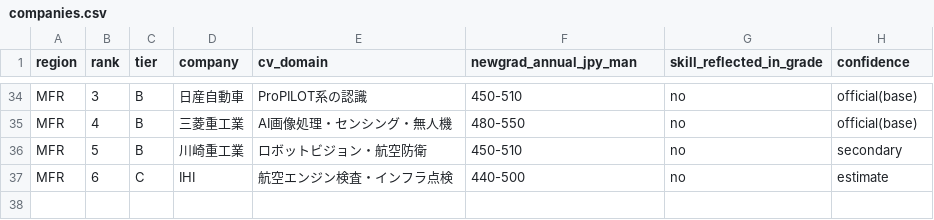
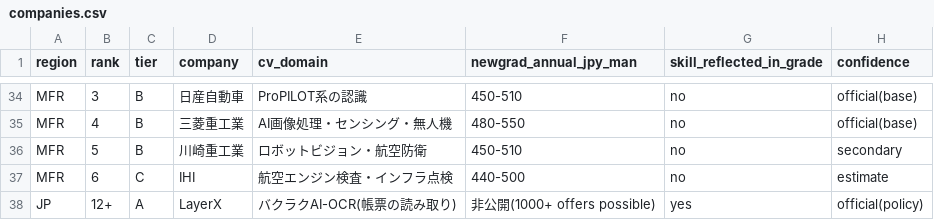
Before and after one commit to Kimurist2024/career_cv, a CSV file: data/companies.csv, drawn as a sheet; only a part is shown, gaps mark what is left out; the diff names each change by its address in the sheet, - before the commit and + after, or states it on an @@ line.

```diff
--- a/data/companies.csv
+++ b/data/companies.csv
+row 38: JP | 12+ | A | LayerX | バクラクAI-OCR(帳票の読み取り) | 非公開(1000+ offers possible) | yes | official(policy)
```
Also changed, not shown: 1 other file.
